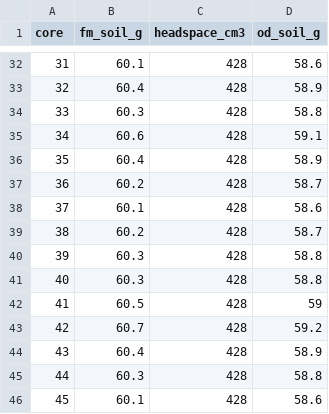
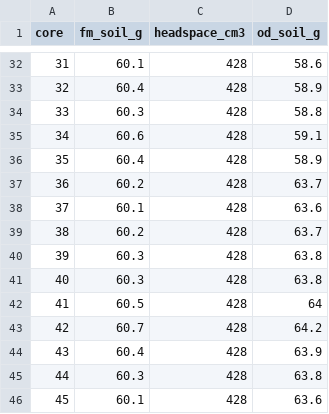
Before and after one commit to kaizadp/destabilization_som, a CSV file: data/processed/core_weights.csv, drawn as a sheet; only a part is shown, gaps mark what is left out; the diff covers the shown part only.

Commit message:
add 5 g weight of goethite to soil core weight

```diff
--- a/data/processed/core_weights.csv
+++ b/data/processed/core_weights.csv
@@ -36,11 +36,11 @@
 35,60.4,428,58.9
-36,60.2,428,58.7
-37,60.1,428,58.6
-38,60.2,428,58.7
-39,60.3,428,58.8
-40,60.3,428,58.8
-41,60.5,428,59
-42,60.7,428,59.2
-43,60.4,428,58.9
-44,60.3,428,58.8
-45,60.1,428,58.6
+36,60.2,428,63.7
+37,60.1,428,63.6
+38,60.2,428,63.7
+39,60.3,428,63.8
+40,60.3,428,63.8
+41,60.5,428,64
+42,60.7,428,64.2
+43,60.4,428,63.9
+44,60.3,428,63.8
+45,60.1,428,63.6
```
Also changed, not shown: 20 edited cells elsewhere in this file, 1 other file.
